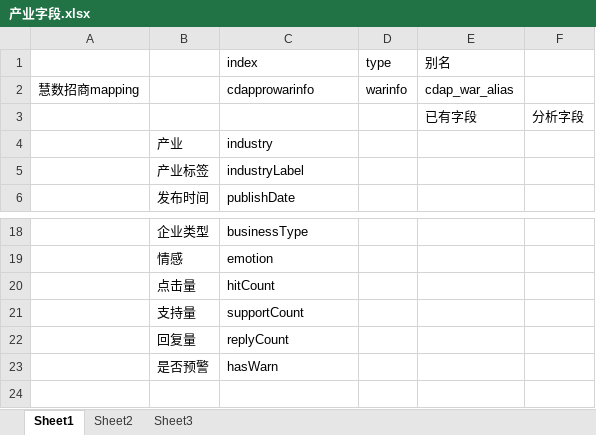
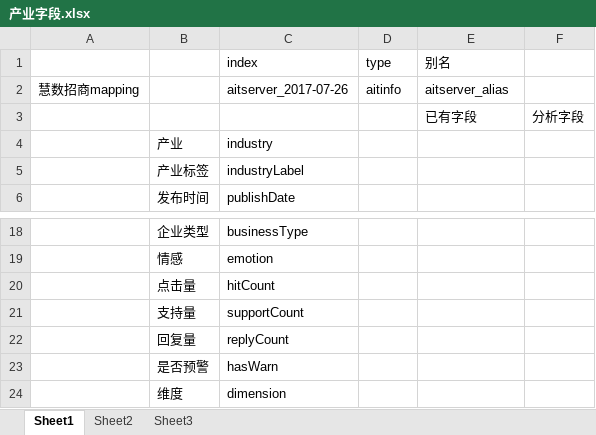
Before and after one commit to 260446015/ZSServer, an Excel workbook: Doc/产业字段.xlsx, sheet Sheet1, drawn as a sheet; only a part is shown, gaps mark what is left out; values as stored, in another font and other column widths than the file's, no borders; removed rows and columns are numbered as before the commit, all else as after; the diff names each change by its address in the sheet, - before the commit and + after, or states it on an @@ line.

```diff
--- a/Doc/产业字段.xlsx (sheet Sheet1)
+++ b/Doc/产业字段.xlsx (sheet Sheet1)
-row 2: 慧数招商mapping |  | cdapprowarinfo | warinfo | cdap_war_alias
+row 2: 慧数招商mapping |  | aitserver_2017-07-26 | aitinfo | aitserver_alias
+row 24:  | 维度 | dimension
```
Also changed, not shown: 2 other files.
